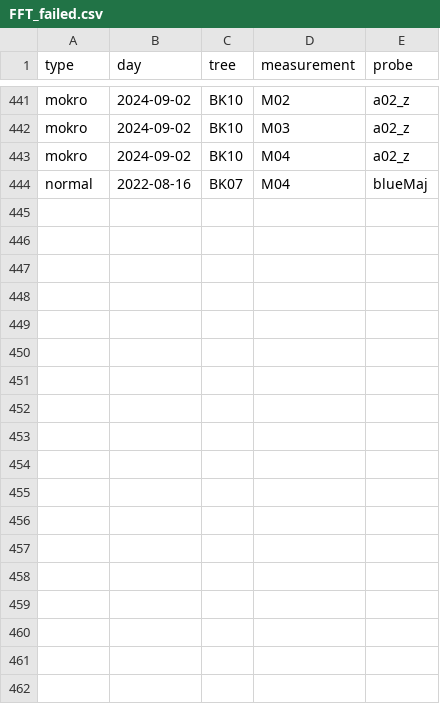
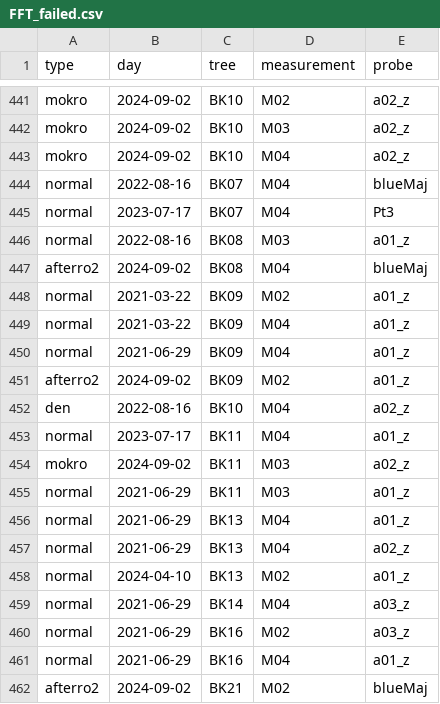
Before and after one commit to arborist-mendelu/dynatree, a CSV file: scripts/csv/FFT_failed.csv, drawn as a sheet; only a part is shown, gaps mark what is left out; the diff names each change by its address in the sheet, - before the commit and + after, or states it on an @@ line.

Commit message:
Manual peaks and failed experiments from BV

```diff
--- a/scripts/csv/FFT_failed.csv
+++ b/scripts/csv/FFT_failed.csv
+row 445: normal | 2023-07-17 | BK07 | M04 | Pt3
+row 446: normal | 2022-08-16 | BK08 | M03 | a01_z
+row 447: afterro2 | 2024-09-02 | BK08 | M04 | blueMaj
+row 448: normal | 2021-03-22 | BK09 | M02 | a01_z
+row 449: normal | 2021-03-22 | BK09 | M04 | a01_z
+row 450: normal | 2021-06-29 | BK09 | M04 | a01_z
+row 451: afterro2 | 2024-09-02 | BK09 | M02 | a01_z
+row 452: den | 2022-08-16 | BK10 | M04 | a02_z
+row 453: normal | 2023-07-17 | BK11 | M04 | a01_z
+row 454: mokro | 2024-09-02 | BK11 | M03 | a02_z
+row 455: normal | 2021-06-29 | BK11 | M03 | a01_z
+row 456: normal | 2021-06-29 | BK13 | M04 | a01_z
+row 457: normal | 2021-06-29 | BK13 | M04 | a02_z
+row 458: normal | 2024-04-10 | BK13 | M02 | a01_z
+row 459: normal | 2021-06-29 | BK14 | M04 | a03_z
+row 460: normal | 2021-06-29 | BK16 | M02 | a03_z
+row 461: normal | 2021-06-29 | BK16 | M04 | a01_z
+row 462: afterro2 | 2024-09-02 | BK21 | M02 | blueMaj
```
Also changed, not shown: scripts/csv/FFT_manual_peaks.csv.
